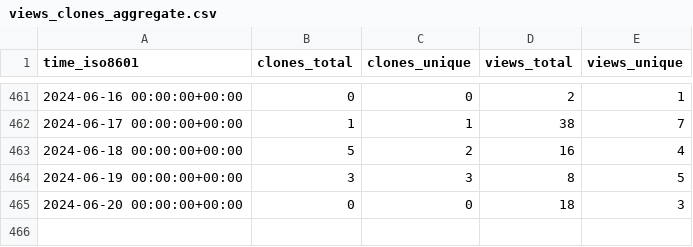
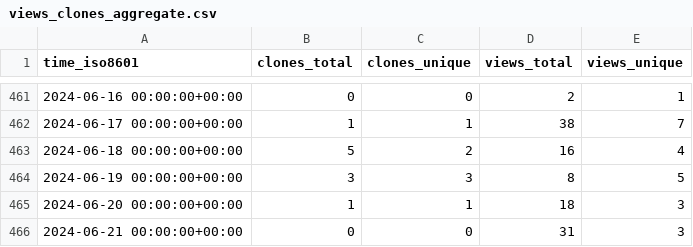
Before and after one commit to jiyuuchc/lacss, a CSV file: jiyuuchc/lacss/ghrs-data/views_clones_aggregate.csv, drawn as a sheet; only a part is shown, gaps mark what is left out.

```diff
--- a/jiyuuchc/lacss/ghrs-data/views_clones_aggregate.csv
+++ b/jiyuuchc/lacss/ghrs-data/views_clones_aggregate.csv
@@ -464,2 +464,3 @@ time_iso8601,clones_total,clones_unique,views_total,views_unique
 2024-06-19 00:00:00+00:00,3,3,8,5
-2024-06-20 00:00:00+00:00,0,0,18,3
+2024-06-20 00:00:00+00:00,1,1,18,3
+2024-06-21 00:00:00+00:00,0,0,31,3
```
Also changed, not shown: 1 other file.
